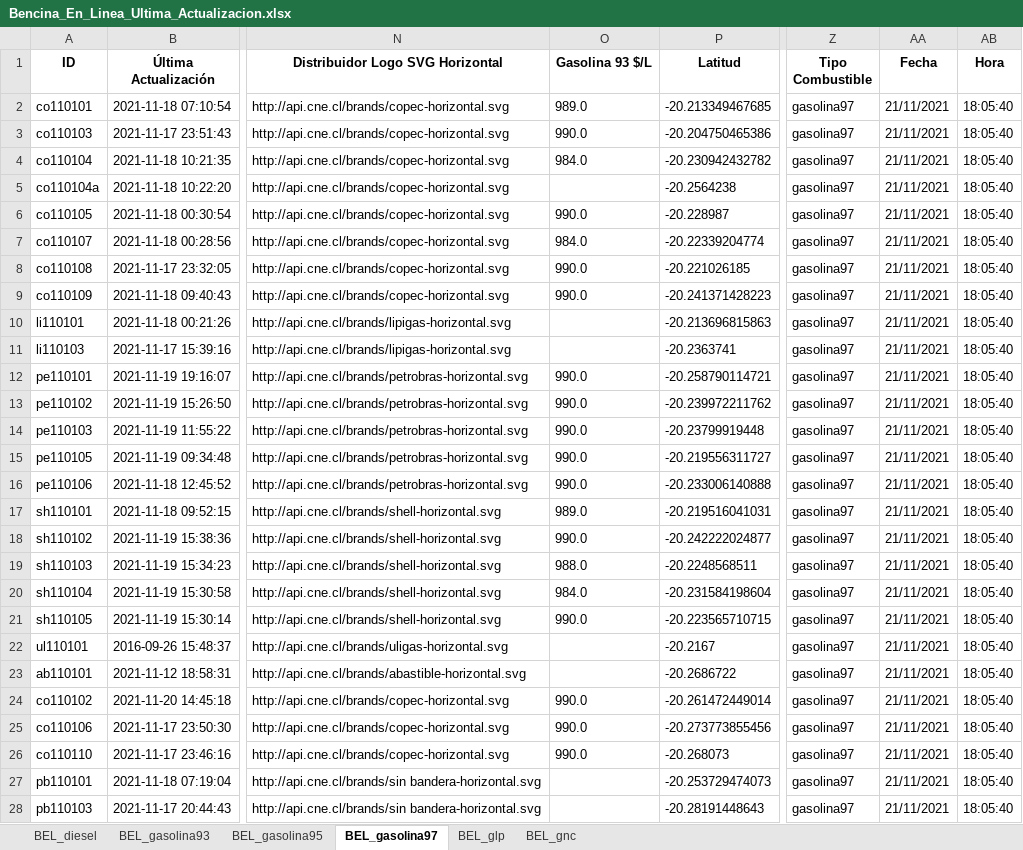
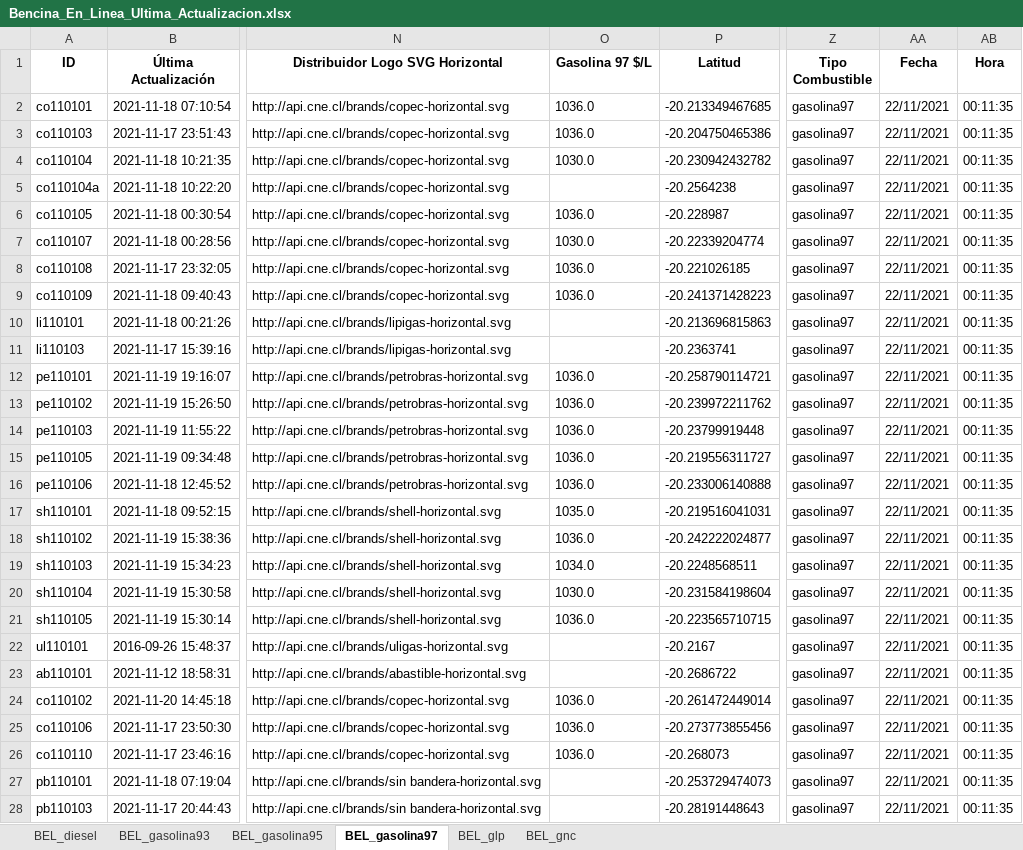
Before and after one commit to Sud-Austral/ENERGIA, an Excel workbook: Bencina_En_Linea_Ultima_Actualizacion.xlsx, sheet BEL_gasolina97, drawn as a sheet; only a part is shown, gaps mark what is left out; values as stored, in another font and other column widths than the file's, no borders; the diff covers the shown part only; the diff names each change by its address in the sheet, - before the commit and + after, or states it on an @@ line.

```diff
--- a/Bencina_En_Linea_Ultima_Actualizacion.xlsx (sheet BEL_gasolina97)
+++ b/Bencina_En_Linea_Ultima_Actualizacion.xlsx (sheet BEL_gasolina97)
-O1: Gasolina 93 $/L
+O1: Gasolina 97 $/L
-O2 (Gasolina 97 $/L): 989.0
+O2 (Gasolina 97 $/L): 1036.0
-AA2:AA28 (Fecha): 21/11/2021
+AA2:AA28 (Fecha): 22/11/2021
-AB2:AB28 (Hora): 18:05:40
+AB2:AB28 (Hora): 00:11:35
-O3 (Gasolina 97 $/L): 990.0
+O3 (Gasolina 97 $/L): 1036.0
-O4 (Gasolina 97 $/L): 984.0
+O4 (Gasolina 97 $/L): 1030.0
-O6 (Gasolina 97 $/L): 990.0
+O6 (Gasolina 97 $/L): 1036.0
-O7 (Gasolina 97 $/L): 984.0
+O7 (Gasolina 97 $/L): 1030.0
-O8:O9 (Gasolina 97 $/L): 990.0
+O8:O9 (Gasolina 97 $/L): 1036.0
-O12:O16 (Gasolina 97 $/L): 990.0
+O12:O16 (Gasolina 97 $/L): 1036.0
-O17 (Gasolina 97 $/L): 989.0
+O17 (Gasolina 97 $/L): 1035.0
-O18 (Gasolina 97 $/L): 990.0
+O18 (Gasolina 97 $/L): 1036.0
-O19 (Gasolina 97 $/L): 988.0
+O19 (Gasolina 97 $/L): 1034.0
-O20 (Gasolina 97 $/L): 984.0
+O20 (Gasolina 97 $/L): 1030.0
-O21 (Gasolina 97 $/L): 990.0
+O21 (Gasolina 97 $/L): 1036.0
-O24:O26 (Gasolina 97 $/L): 990.0
+O24:O26 (Gasolina 97 $/L): 1036.0
```
Also changed, not shown: 64 edited cells elsewhere in this sheet, sheet BEL_gnc, sheet BEL_glp, sheet BEL_diesel, sheet BEL_gasolina93, sheet BEL_gasolina95.
